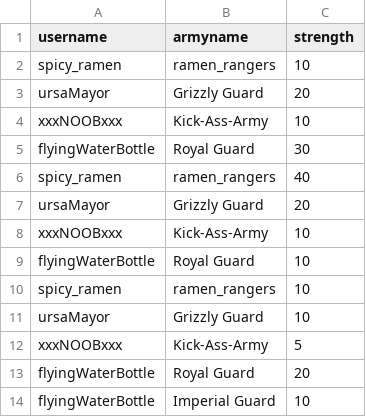
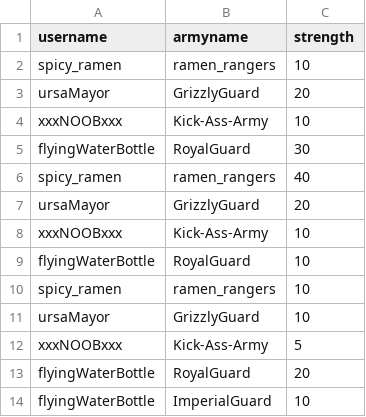
Before and after one commit to kruemelkeksfan/Savagery, a CSV file: PHP/MOGUL/Armies.csv, drawn as a sheet; the diff names each change by its address in the sheet, - before the commit and + after, or states it on an @@ line.

```diff
--- a/PHP/MOGUL/Armies.csv
+++ b/PHP/MOGUL/Armies.csv
-B3 (armyname): Grizzly Guard
+B3 (armyname): GrizzlyGuard
-B5 (armyname): Royal Guard
+B5 (armyname): RoyalGuard
-B7 (armyname): Grizzly Guard
+B7 (armyname): GrizzlyGuard
-B9 (armyname): Royal Guard
+B9 (armyname): RoyalGuard
-B11 (armyname): Grizzly Guard
+B11 (armyname): GrizzlyGuard
-B13 (armyname): Royal Guard
+B13 (armyname): RoyalGuard
-B14 (armyname): Imperial Guard
+B14 (armyname): ImperialGuard
```
Also changed, not shown: PHP/MOGUL/Buildings.csv, 2 other files.
